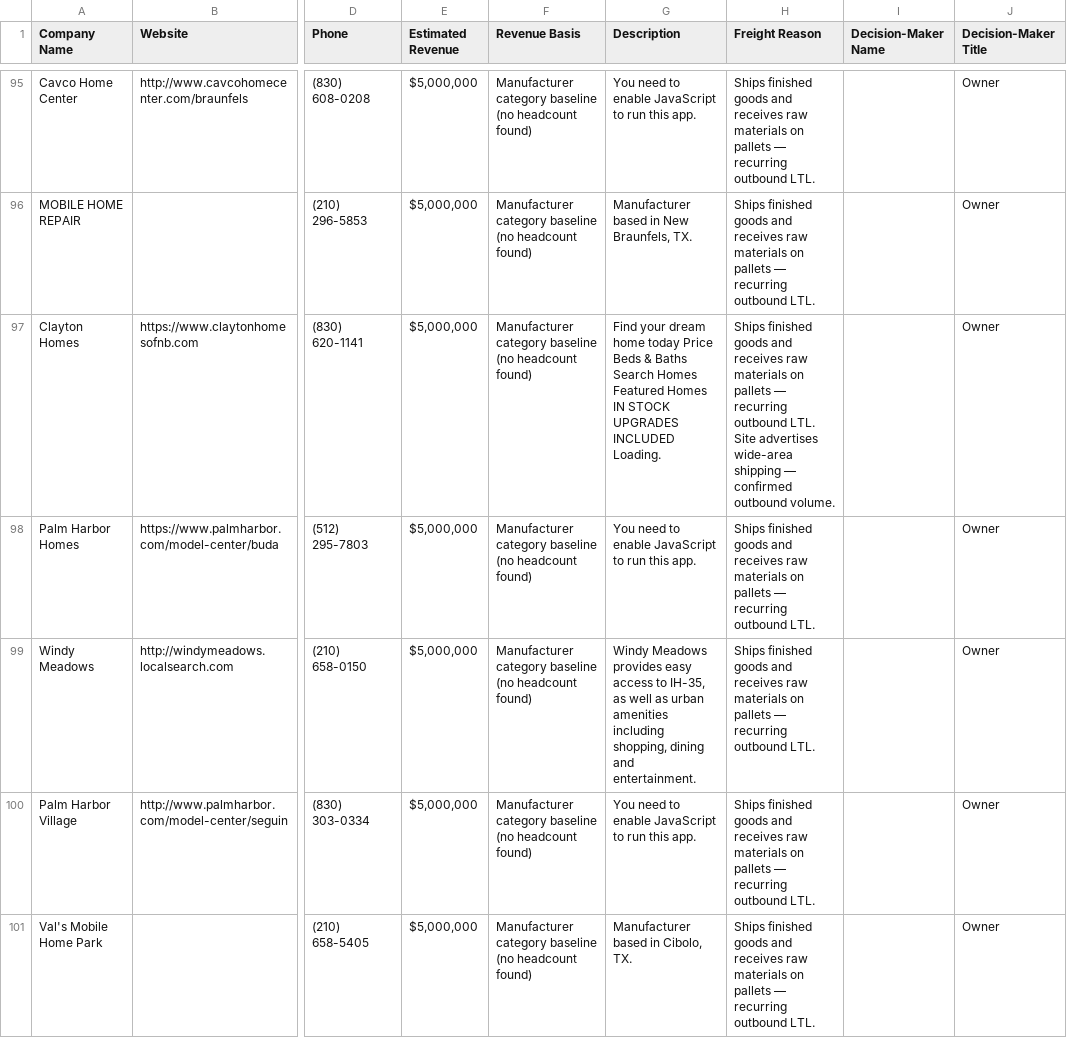
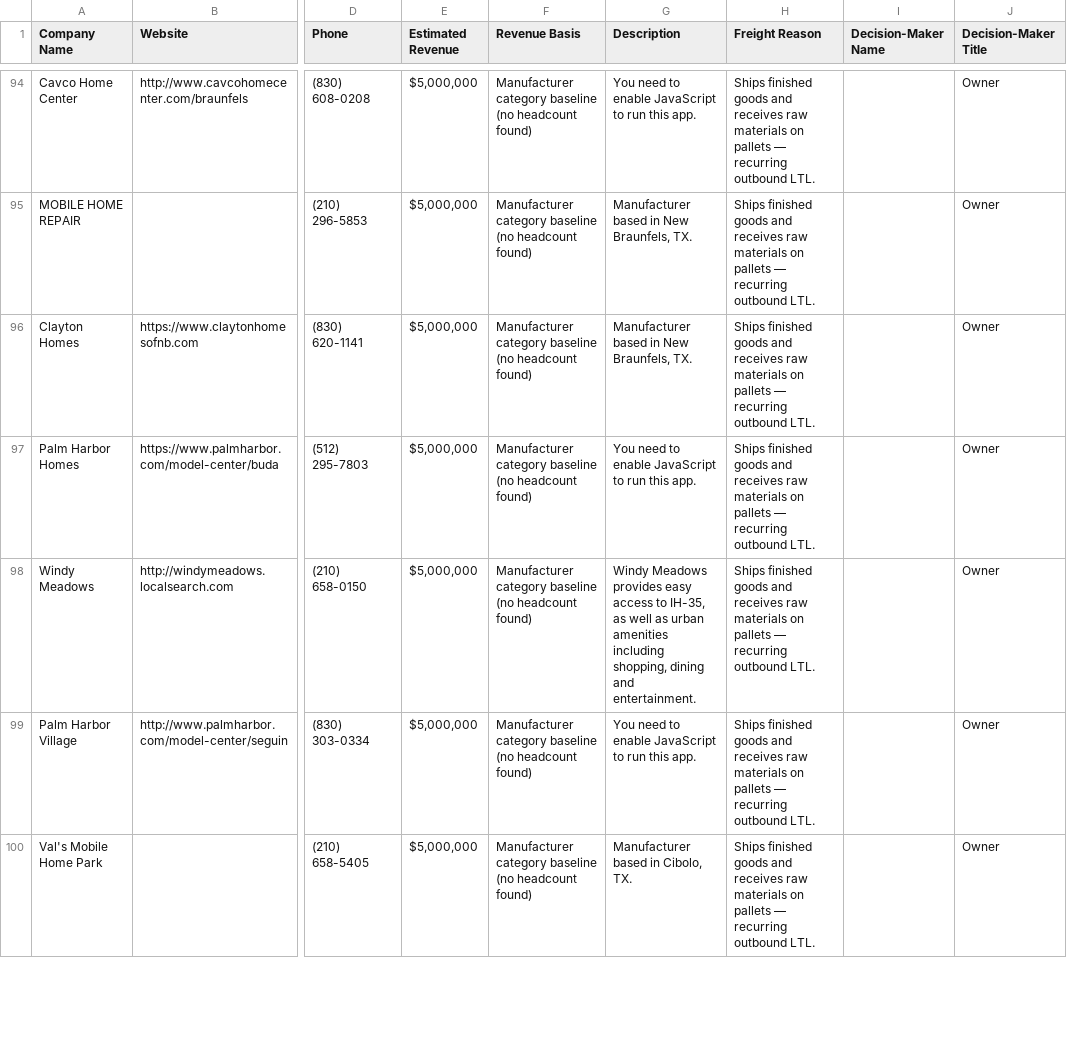
Before and after one commit to arthurval210-star/frequent-freight-2.5, a CSV file: exports/freight_leads_for_review.csv, drawn as a sheet; only a part is shown, gaps mark what is left out; addresses are those after the commit; the diff covers the shown part only; the diff names each change by its address in the sheet, - before the commit and + after, or states it on an @@ line.

```diff
--- a/exports/freight_leads_for_review.csv
+++ b/exports/freight_leads_for_review.csv
-G96 (Description): Find your dream home today Price Beds & Baths Search Homes Featured Homes IN STOCK UPGRADES INCLUDED Loading.
+G96 (Description): Manufacturer based in New Braunfels, TX.
-H96 (Freight Reason): …outbound LTL. Site advertises wide-area shipping — confirmed outbound volume.
+H96 (Freight Reason): …outbound LTL.
```
Also changed, not shown: 6 added rows, 3 removed rows, 11 moved rows and 38 edited cells elsewhere in this file, 2 other files.
